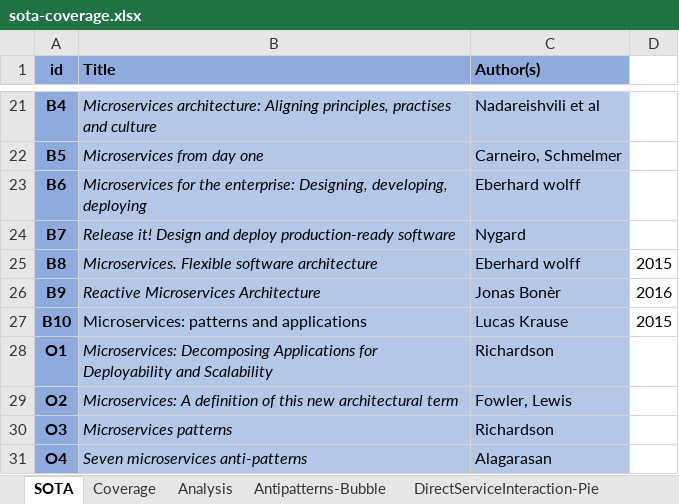
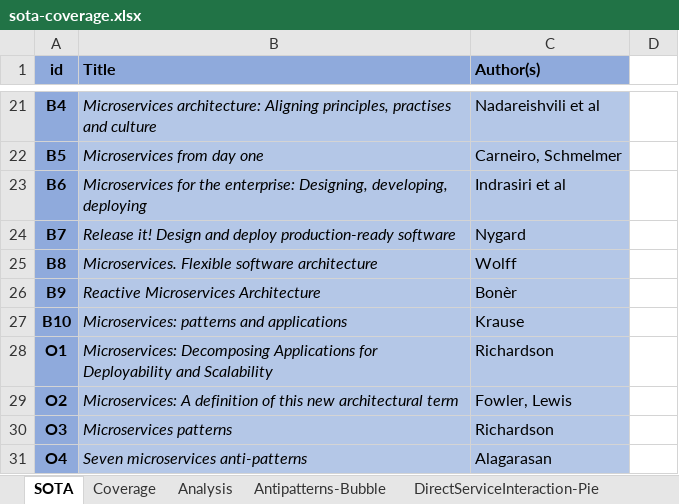
Before and after one commit to di-unipi-socc/microservices-antipatterns-survey, an Excel workbook: sota-coverage.xlsx, sheet SOTA, drawn as a sheet; only a part is shown, gaps mark what is left out; values as stored, in another font and other column widths than the file's, no borders; the diff names each change by its address in the sheet, - before the commit and + after, or states it on an @@ line.

```diff
--- a/sota-coverage.xlsx (sheet SOTA)
+++ b/sota-coverage.xlsx (sheet SOTA)
-C23 (Author(s)): Eberhard wolff
+C23 (Author(s)): Indrasiri et al
-C25 (Author(s)): Eberhard wolff
+C25 (Author(s)): Wolff
-D25: 2015
+D25: (empty)
-C26 (Author(s)): Jonas Bonèr
+C26 (Author(s)): Bonèr
-D26: 2016
+D26: (empty)
-B27 italic: off
+B27 italic: on
-C27 (Author(s)): Lucas Krause
+C27 (Author(s)): Krause
-D27: 2015
+D27: (empty)
```
Also changed, not shown: sheet Coverage, sheet Analysis, charts or pictures.
